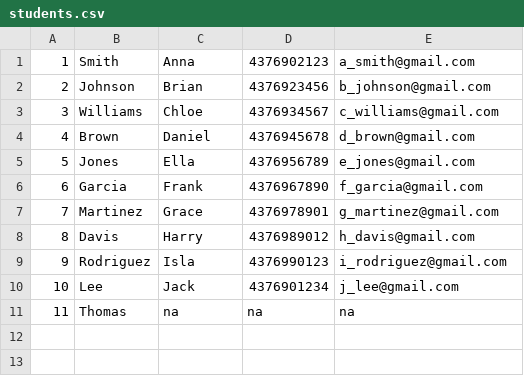
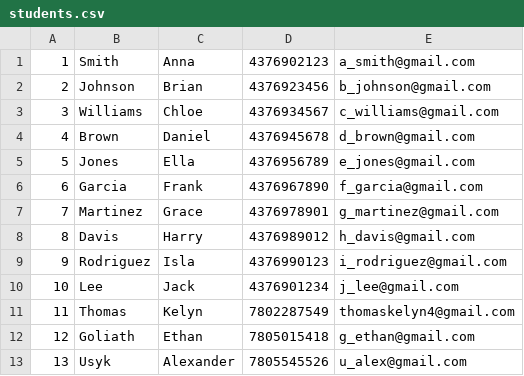
Before and after one commit to MrThomasAnthony/Student-Database-CS2910, a CSV file: students.csv, drawn as a sheet.

```diff
--- a/students.csv
+++ b/students.csv
@@ -10,2 +10,4 @@
 10;Lee;Jack;4376901234;j_lee@gmail.com
-11;Thomas;na;na;na
+11;Thomas;Kelyn;7802287549;thomaskelyn4@gmail.com
+12;Goliath;Ethan;7805015418;g_ethan@gmail.com
+13;Usyk;Alexander;7805545526;u_alex@gmail.com
```
Also changed, not shown: 1 other file.
